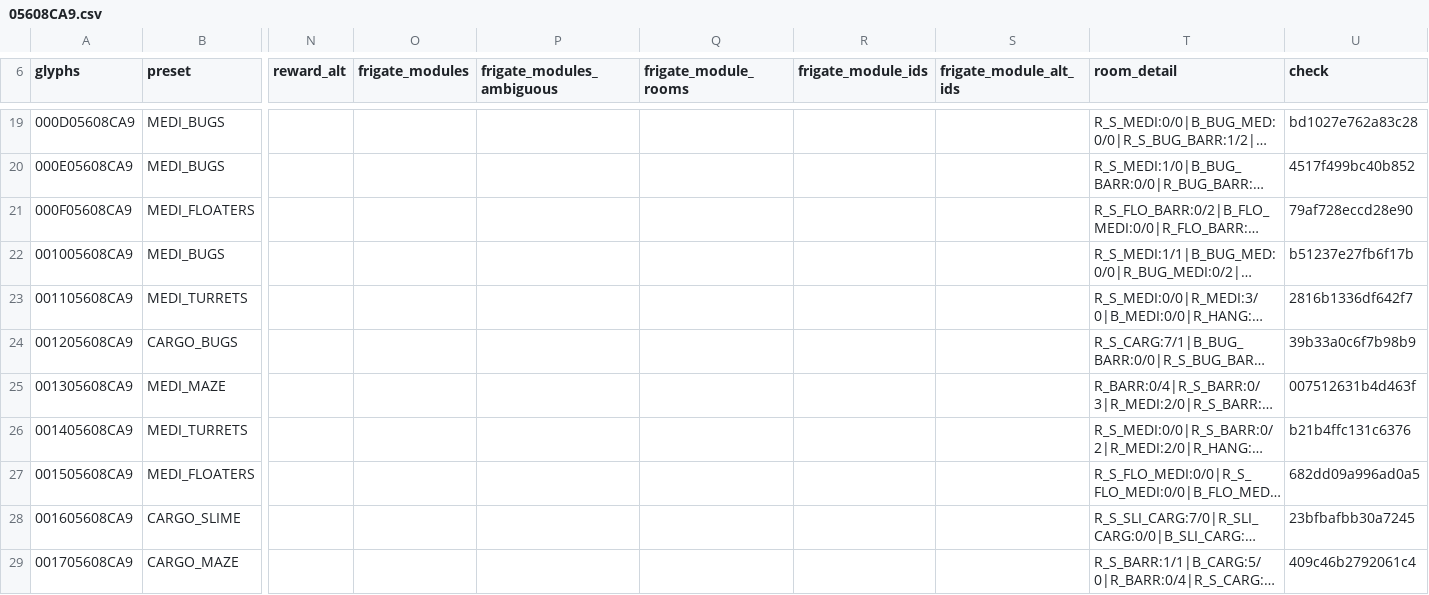
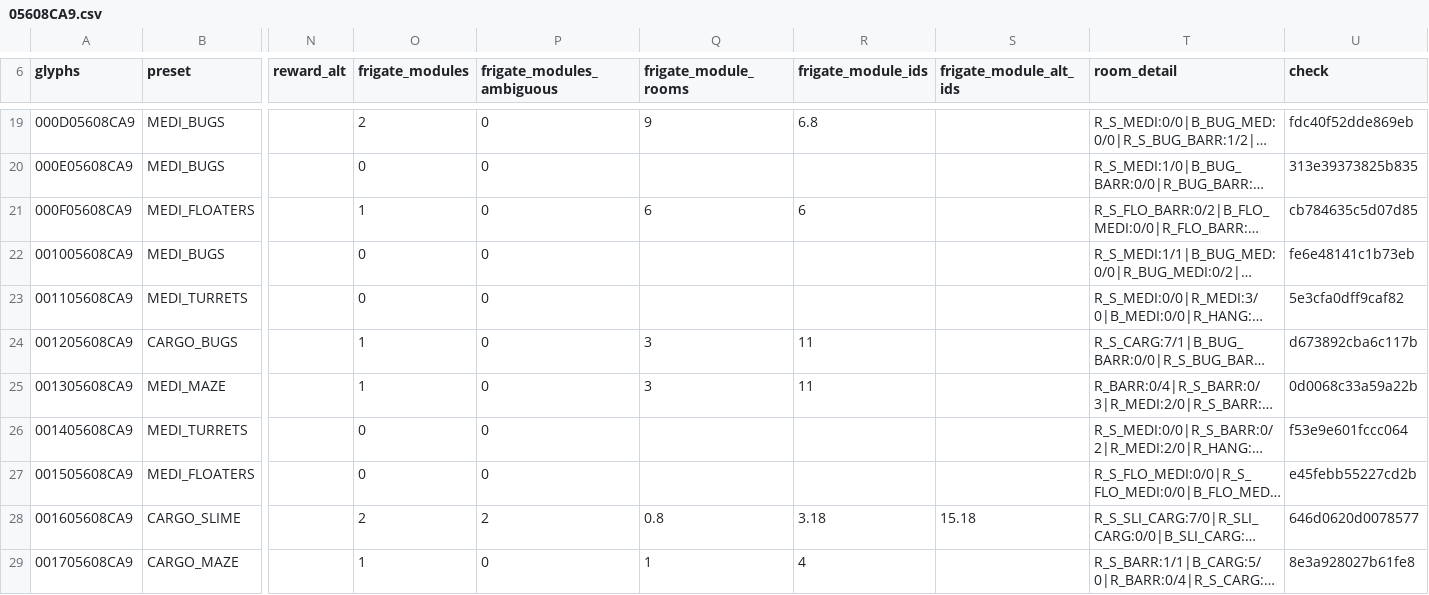
Before and after one commit to vikkitor93-coder/nms-derelict-atlas, a CSV file: regions/g00/05/608/05608CA9.csv, drawn as a sheet; only a part is shown, gaps mark what is left out; long unchanged cells end in …; the diff covers the shown part only; the diff names each change by its address in the sheet, - before the commit and + after, or states it on an @@ line.

```diff
--- a/regions/g00/05/608/05608CA9.csv
+++ b/regions/g00/05/608/05608CA9.csv
-O19 (frigate_modules): (empty)
+O19 (frigate_modules): 2
-P19:P27 (frigate_modules_ambiguous): (empty)
+P19:P27 (frigate_modules_ambiguous): 0
-Q19 (frigate_module_rooms): (empty)
+Q19 (frigate_module_rooms): 9
-R19 (frigate_module_ids): (empty)
+R19 (frigate_module_ids): 6.8
-U19 (check): bd1027e762a83c28
+U19 (check): fdc40f52dde869eb
-O20 (frigate_modules): (empty)
+O20 (frigate_modules): 0
-U20 (check): 4517f499bc40b852
+U20 (check): 313e39373825b835
-O21 (frigate_modules): (empty)
+O21 (frigate_modules): 1
-Q21 (frigate_module_rooms): (empty)
+Q21 (frigate_module_rooms): 6
-R21 (frigate_module_ids): (empty)
+R21 (frigate_module_ids): 6
-U21 (check): 79af728eccd28e90
+U21 (check): cb784635c5d07d85
-O22:O23 (frigate_modules): (empty)
+O22:O23 (frigate_modules): 0
-U22 (check): b51237e27fb6f17b
+U22 (check): fe6e48141c1b73eb
-U23 (check): 2816b1336df642f7
+U23 (check): 5e3cfa0dff9caf82
-O24:O25 (frigate_modules): (empty)
+O24:O25 (frigate_modules): 1
-Q24:Q25 (frigate_module_rooms): (empty)
+Q24:Q25 (frigate_module_rooms): 3
-R24:R25 (frigate_module_ids): (empty)
+R24:R25 (frigate_module_ids): 11
-U24 (check): 39b33a0c6f7b98b9
+U24 (check): d673892cba6c117b
-U25 (check): 007512631b4d463f
+U25 (check): 0d0068c33a59a22b
-O26:O27 (frigate_modules): (empty)
+O26:O27 (frigate_modules): 0
-U26 (check): b21b4ffc131c6376
+U26 (check): f53e9e601fccc064
-U27 (check): 682dd09a996ad0a5
+U27 (check): e45febb55227cd2b
-O28 (frigate_modules): (empty)
+O28 (frigate_modules): 2
-P28 (frigate_modules_ambiguous): (empty)
+P28 (frigate_modules_ambiguous): 2
-Q28 (frigate_module_rooms): (empty)
+Q28 (frigate_module_rooms): 0.8
-R28 (frigate_module_ids): (empty)
+R28 (frigate_module_ids): 3.18
-S28 (frigate_module_alt_ids): (empty)
+S28 (frigate_module_alt_ids): 15.18
-U28 (check): 23bfbafbb30a7245
+U28 (check): 646d0620d0078577
-O29 (frigate_modules): (empty)
+O29 (frigate_modules): 1
-P29 (frigate_modules_ambiguous): (empty)
+P29 (frigate_modules_ambiguous): 0
-Q29 (frigate_module_rooms): (empty)
+Q29 (frigate_module_rooms): 1
-R29 (frigate_module_ids): (empty)
+R29 (frigate_module_ids): 4
-U29 (check): 409c46b2792061c4
+U29 (check): 8e3a928027b61fe8
```
Also changed, not shown: 131 edited cells elsewhere in this file, regions/g00/05/608/05608CA8.csv, 1 other file.
